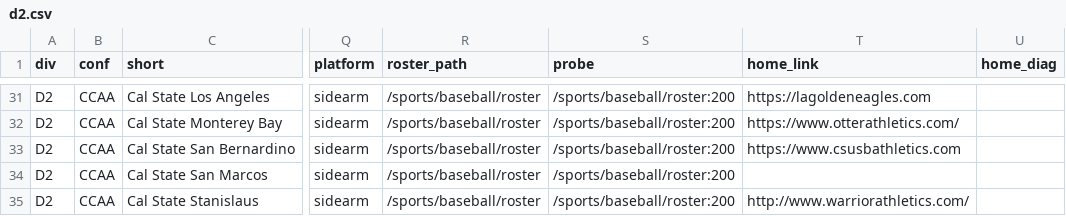
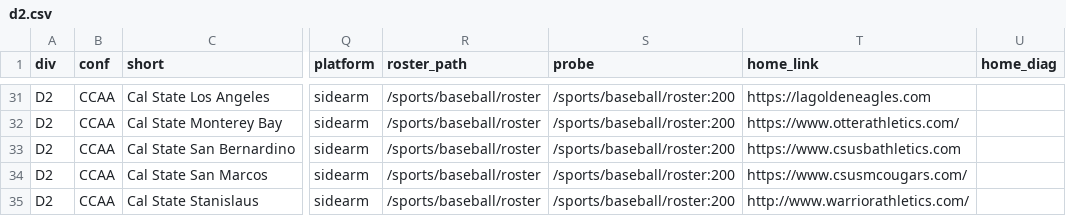
Before and after one commit to Coach-Muirhead/recruiting-project, a CSV file: data/discovered/d2.csv, drawn as a sheet; only a part is shown, gaps mark what is left out; the diff covers the shown part only; the diff names each change by its address in the sheet, - before the commit and + after, or states it on an @@ line.

```diff
--- a/data/discovered/d2.csv
+++ b/data/discovered/d2.csv
-T34 (home_link): (empty)
+T34 (home_link): https://www.csusmcougars.com/
```
Also changed, not shown: 23 edited cells elsewhere in this file, data/discovered.csv, data/discovered/d1.csv, 3 other files.
